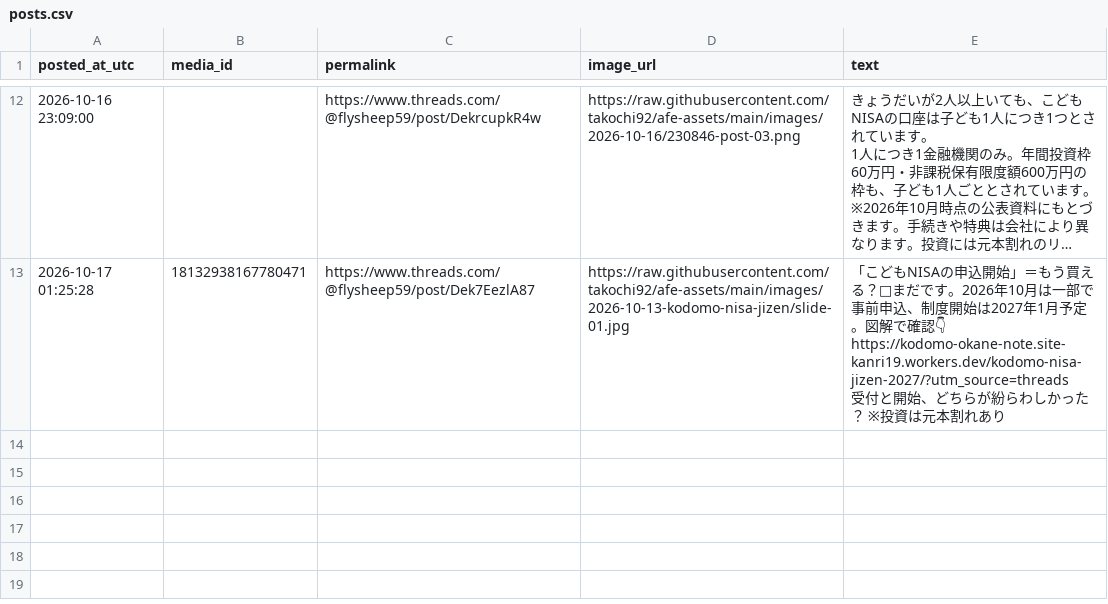
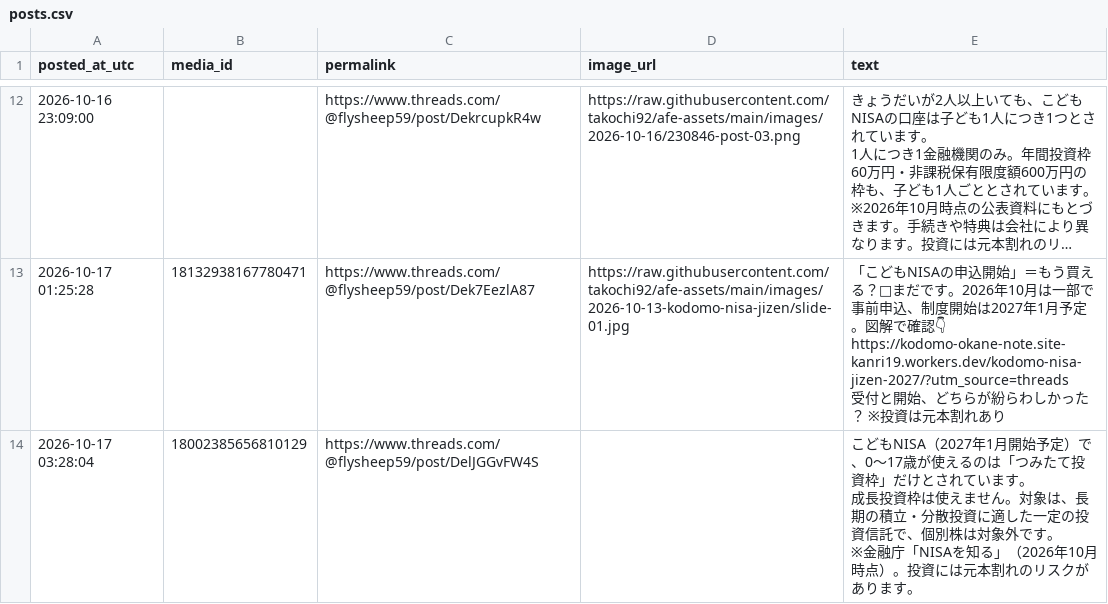
Before and after one commit to takochi92/afe, a CSV file: records/posts.csv, drawn as a sheet; only a part is shown, gaps mark what is left out; long unchanged cells end in …; ↵ is a line break in a cell; the diff names each change by its address in the sheet, - before the commit and + after, or states it on an @@ line.

```diff
--- a/records/posts.csv
+++ b/records/posts.csv
+row 14: 2026-10-17 03:28:04 | 18002385656810129 | https://www.threads.com/@flysheep59/post/DelJGGvFW4S |  | こどもNISA（2027年1月開始予定）で、0〜17歳が使えるのは「つみたて投資枠」だけとされています。 ↵ 成長投資枠は使えません。対象は、長期の積立・分散投資に適した一定の投資信託で、個別株は対象外です。 ↵ ※金融庁「NISAを知る」（2026年10月時点）。投資には元本割れのリスクがあります。
```
Also changed, not shown: 4 other files.
